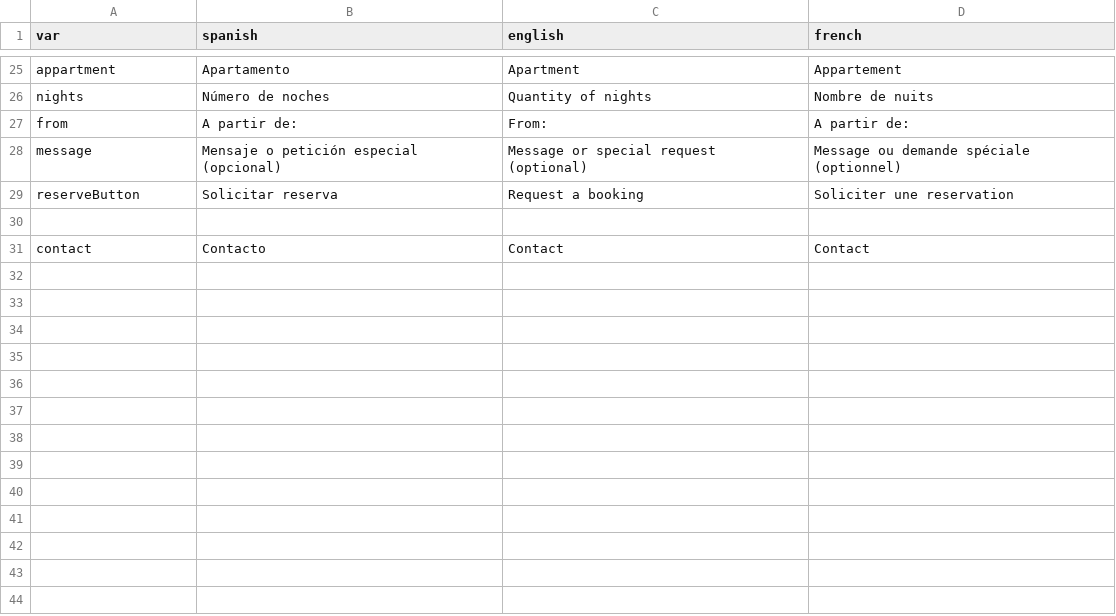
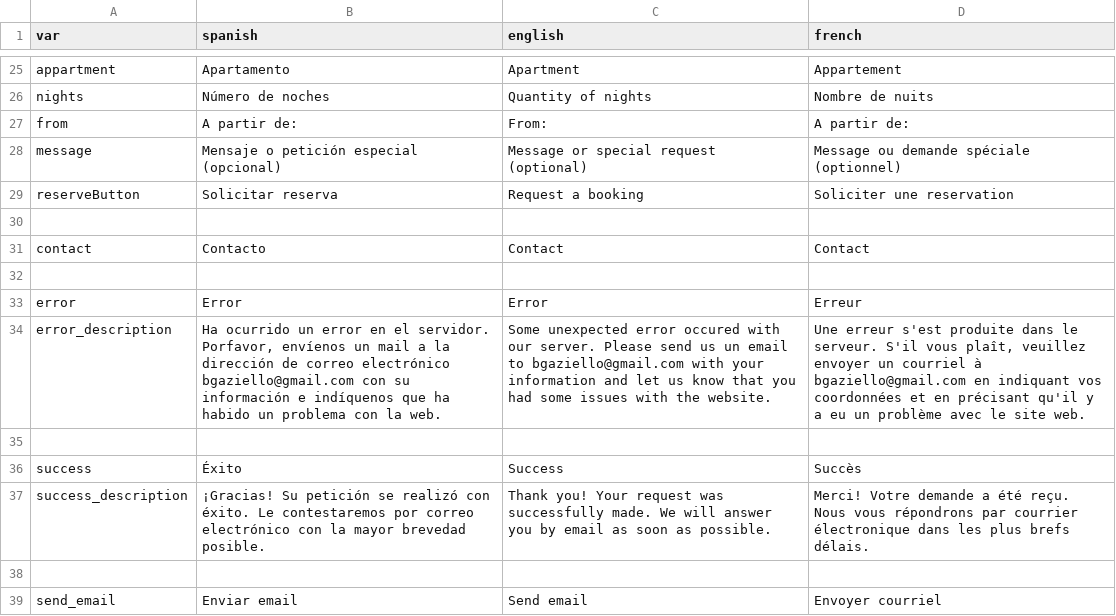
Before and after one commit to gaziellosl/lacasaazullanzarote, a CSV file: docs/generator/definitions.csv, drawn as a sheet; only a part is shown, gaps mark what is left out; the diff names each change by its address in the sheet, - before the commit and + after, or states it on an @@ line.

```diff
--- a/docs/generator/definitions.csv
+++ b/docs/generator/definitions.csv
+row 32: (empty)
+row 33: error | Error | Error | Erreur
+row 34: error_description | Ha ocurrido un error en el servidor. Porfavor, envíenos un mail a la dirección de correo electrónico bgaziello@gmail.com con su información e indíquenos que ha habido un problema con la web. | Some unexpected error occured with our server. Please send us un email to bgaziello@gmail.com with your information and let us know that you had some issues with the website. | Une erreur s'est produite dans le serveur. S'il vous plaît, veuillez envoyer un courriel à bgaziello@gmail.com en indiquant vos coordonnées et en précisant qu'il y a eu un problème avec le site web.
+row 35: (empty)
+row 36: success | Éxito | Success | Succès
+row 37: success_description | ¡Gracias! Su petición se realizó con éxito. Le contestaremos por correo electrónico con la mayor brevedad posible. | Thank you! Your request was successfully made. We will answer you by email as soon as possible. | Merci! Votre demande a été reçu. Nous vous répondrons par courrier électronique dans les plus brefs délais.
+row 38: (empty)
+row 39: send_email | Enviar email | Send email | Envoyer courriel
```
Also changed, not shown: 5 other files.
